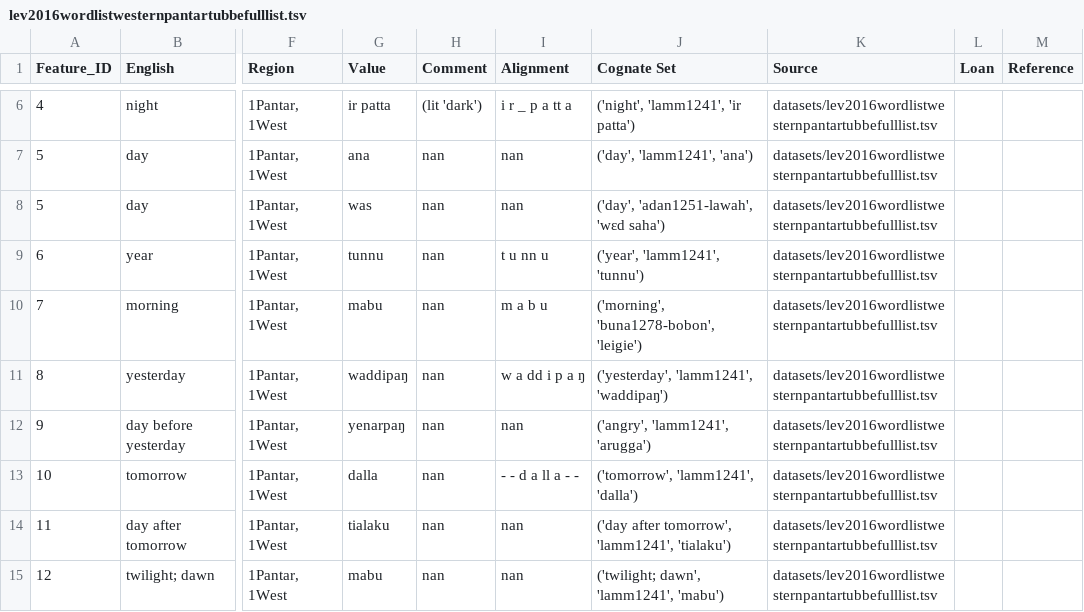
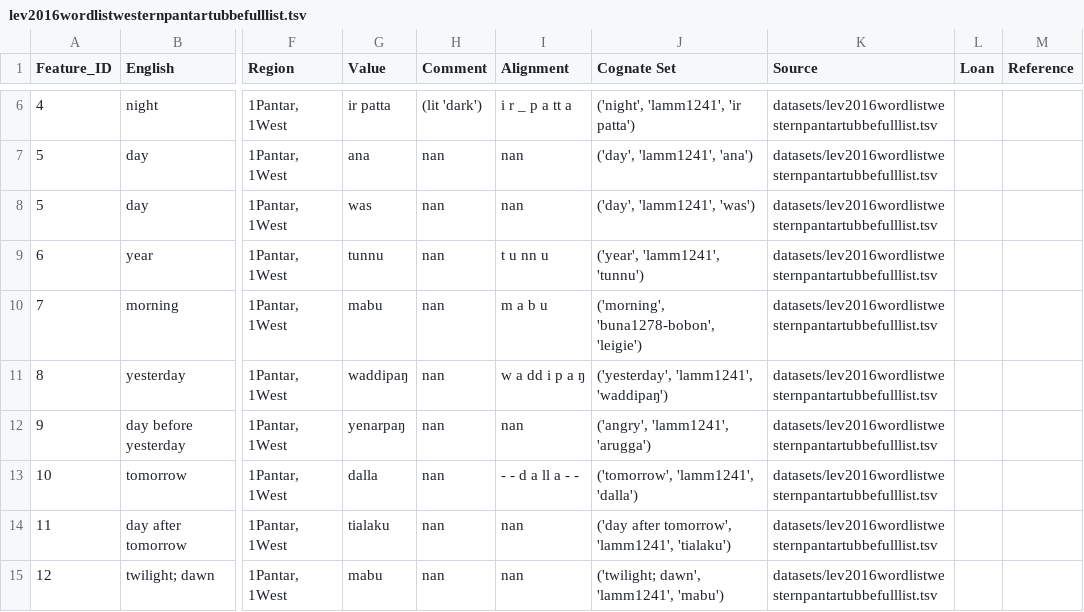
Before and after one commit to xrotwang/lexirumah-data, a TSV file: datasets/lev2016wordlistwesternpantartubbefulllist.tsv, drawn as a sheet; only a part is shown, gaps mark what is left out; the diff covers the shown part only; the diff names each change by its address in the sheet, - before the commit and + after, or states it on an @@ line.

```diff
--- a/datasets/lev2016wordlistwesternpantartubbefulllist.tsv
+++ b/datasets/lev2016wordlistwesternpantartubbefulllist.tsv
-J8 (Cognate Set): ('day', 'adan1251-lawah', 'wɛd saha')
+J8 (Cognate Set): ('day', 'lamm1241', 'was')
```
Also changed, not shown: 19 edited cells elsewhere in this file, datasets/westernpantar.tsv, languages.tsv, 2 other files.
